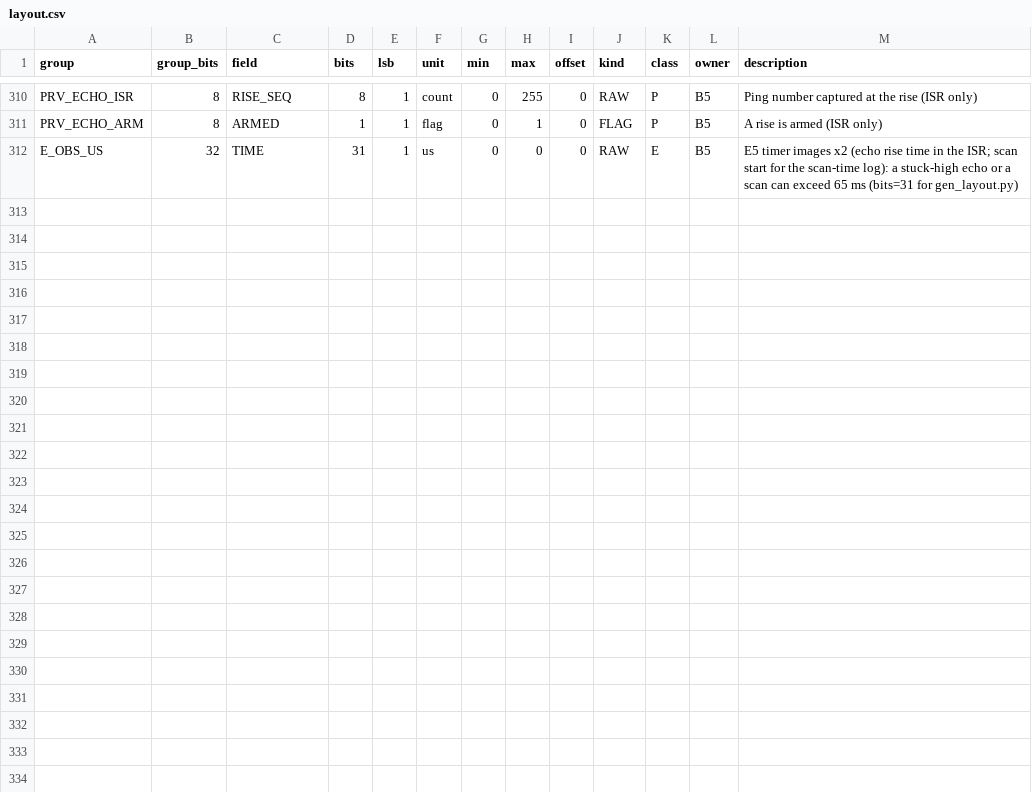
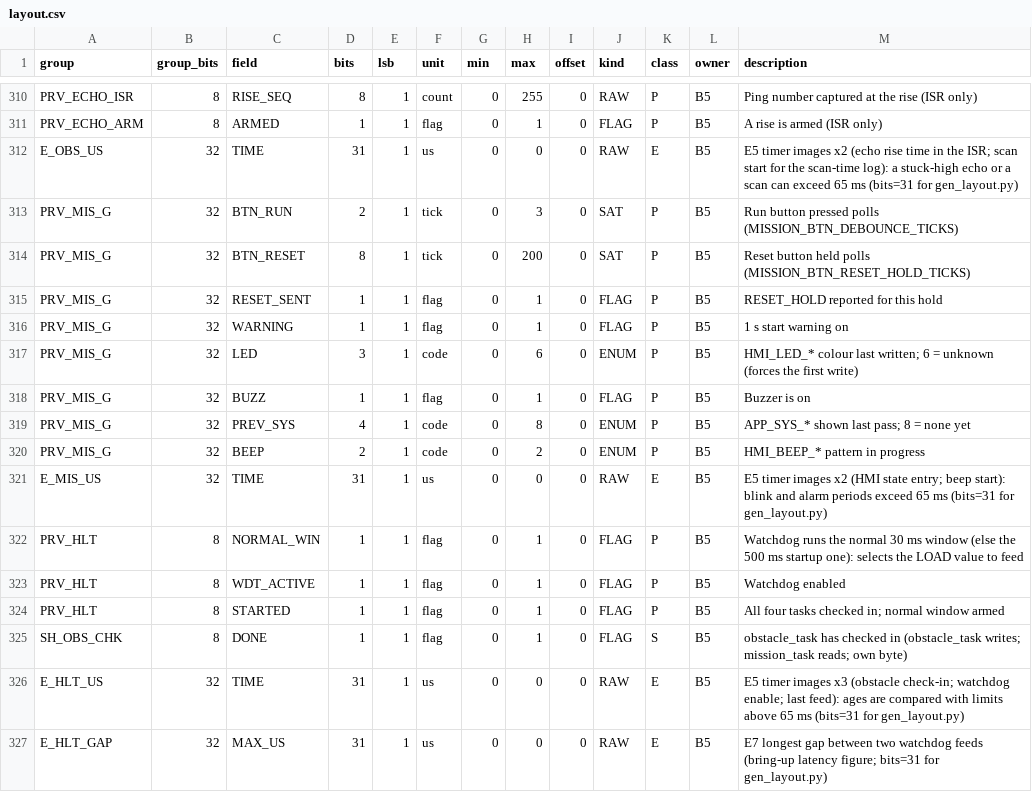
Before and after one commit to BlackberryDealer/INF2004_Project, a CSV file: tools/layout.csv, drawn as a sheet; only a part is shown, gaps mark what is left out; the diff names each change by its address in the sheet, - before the commit and + after, or states it on an @@ line.

Commit message:
S5: pack the HMI and health monitor state (Tribunal 1 minimum bits)
hmi.c and sys_health.c kept their state in natural types. Behaviour is
unchanged.

- PRV_MIS_G (the word the cfg_mission.h checks already named): BTN_RUN
  2, BTN_RESET 8, RESET_SENT, WARNING, LED 3 (6 = unknown, forces the
  first write), BUZZ, PREV_SYS 4 (8 = none yet), BEEP 2. The two HMI
  times are E5 timer images (E_MIS_US). hmi_poll works on locals and
  stores the word once.
- PRV_HLT (8-bit): NORMAL_WIN, WDT_ACTIVE, STARTED. The watchdog LOAD
  value is one of two constants, so one bit selects it instead of a
  32-bit copy.
- Rows for the obstacle check-in flag byte (SH_OBS_CHK), the check-in,
  enable and feed times (E_HLT_US, E5) and the feed-gap figure
  (E_HLT_GAP, E7).

Check: old and new hmi.c driven with the same random buttons, states,
warning and time (10 x 100000 polls), and old and new sys_health.c with
the same random check-ins, flags and gaps (8 x 50000 passes): every
LED write, buzzer change, button result, watchdog register write, LED
toggle and feed-gap figure identical. Host suites 879 pass, style and
layout checks clean, all three images build with -Werror and no
warnings.

```diff
--- a/tools/layout.csv
+++ b/tools/layout.csv
+row 313: PRV_MIS_G | 32 | BTN_RUN | 2 | 1 | tick | 0 | 3 | 0 | SAT | P | B5 | Run button pressed polls (MISSION_BTN_DEBOUNCE_TICKS)
+row 314: PRV_MIS_G | 32 | BTN_RESET | 8 | 1 | tick | 0 | 200 | 0 | SAT | P | B5 | Reset button held polls (MISSION_BTN_RESET_HOLD_TICKS)
+row 315: PRV_MIS_G | 32 | RESET_SENT | 1 | 1 | flag | 0 | 1 | 0 | FLAG | P | B5 | RESET_HOLD reported for this hold
+row 316: PRV_MIS_G | 32 | WARNING | 1 | 1 | flag | 0 | 1 | 0 | FLAG | P | B5 | 1 s start warning on
+row 317: PRV_MIS_G | 32 | LED | 3 | 1 | code | 0 | 6 | 0 | ENUM | P | B5 | HMI_LED_* colour last written; 6 = unknown (forces the first write)
+row 318: PRV_MIS_G | 32 | BUZZ | 1 | 1 | flag | 0 | 1 | 0 | FLAG | P | B5 | Buzzer is on
+row 319: PRV_MIS_G | 32 | PREV_SYS | 4 | 1 | code | 0 | 8 | 0 | ENUM | P | B5 | APP_SYS_* shown last pass; 8 = none yet
+row 320: PRV_MIS_G | 32 | BEEP | 2 | 1 | code | 0 | 2 | 0 | ENUM | P | B5 | HMI_BEEP_* pattern in progress
+row 321: E_MIS_US | 32 | TIME | 31 | 1 | us | 0 | 0 | 0 | RAW | E | B5 | E5 timer images x2 (HMI state entry; beep start): blink and alarm periods exceed 65 ms (bits=31 for gen_layout.py)
+row 322: PRV_HLT | 8 | NORMAL_WIN | 1 | 1 | flag | 0 | 1 | 0 | FLAG | P | B5 | Watchdog runs the normal 30 ms window (else the 500 ms startup one): selects the LOAD value to feed
+row 323: PRV_HLT | 8 | WDT_ACTIVE | 1 | 1 | flag | 0 | 1 | 0 | FLAG | P | B5 | Watchdog enabled
+row 324: PRV_HLT | 8 | STARTED | 1 | 1 | flag | 0 | 1 | 0 | FLAG | P | B5 | All four tasks checked in; normal window armed
+row 325: SH_OBS_CHK | 8 | DONE | 1 | 1 | flag | 0 | 1 | 0 | FLAG | S | B5 | obstacle_task has checked in (obstacle_task writes; mission_task reads; own byte)
+row 326: E_HLT_US | 32 | TIME | 31 | 1 | us | 0 | 0 | 0 | RAW | E | B5 | E5 timer images x3 (obstacle check-in; watchdog enable; last feed): ages are compared with limits above 65 ms (bits=31 for gen_layout.py)
+row 327: E_HLT_GAP | 32 | MAX_US | 31 | 1 | us | 0 | 0 | 0 | RAW | E | B5 | E7 longest gap between two watchdog feeds (bring-up latency figure; bits=31 for gen_layout.py)
```
Also changed, not shown: 6 other files.
